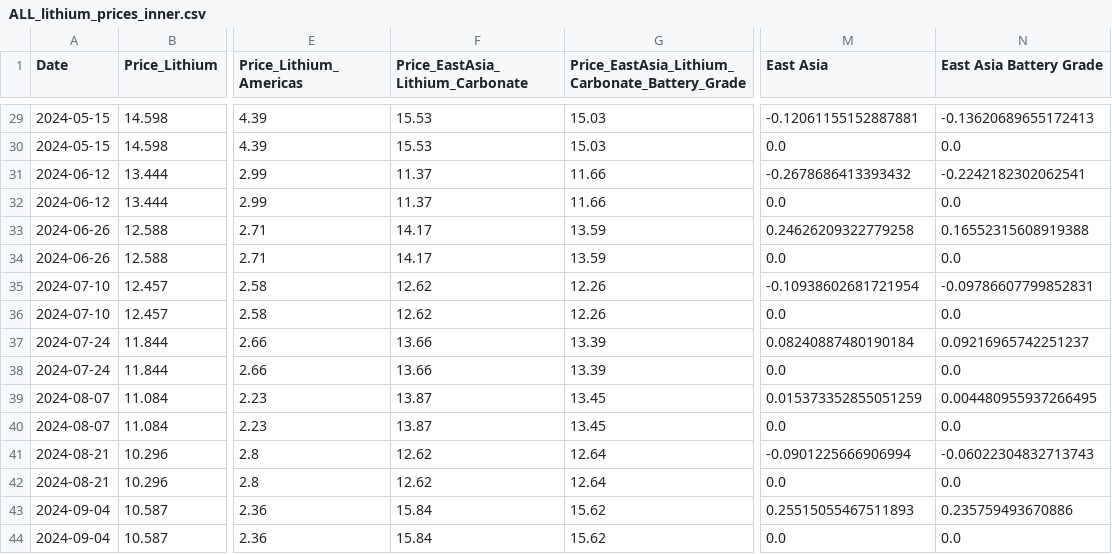
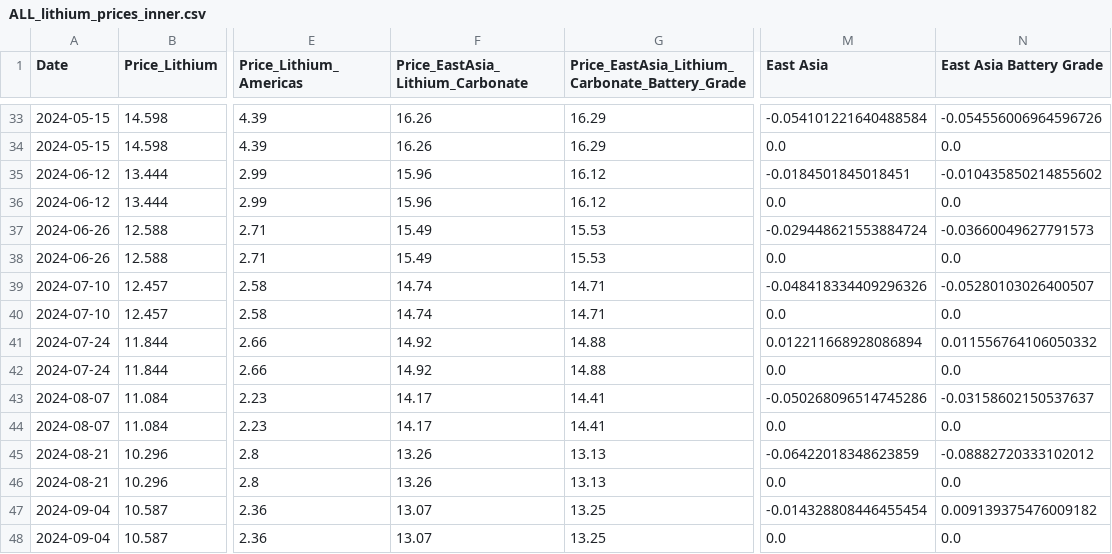
Before and after one commit to Doosheck/metals, a CSV file: data/ALL_lithium_prices_inner.csv, drawn as a sheet; only a part is shown, gaps mark what is left out; addresses are those after the commit; the diff covers the shown part only; the diff names each change by its address in the sheet, - before the commit and + after, or states it on an @@ line.

```diff
--- a/data/ALL_lithium_prices_inner.csv
+++ b/data/ALL_lithium_prices_inner.csv
-F33:F34 (Price_EastAsia_Lithium_Carbonate): 15.53
+F33:F34 (Price_EastAsia_Lithium_Carbonate): 16.26
-G33:G34: 15.03
+G33:G34: 16.29
-M33 (East Asia): -0.12061155152887881
+M33 (East Asia): -0.054101221640488584
-N33 (East Asia Battery Grade): -0.13620689655172413
+N33 (East Asia Battery Grade): -0.054556006964596726
-F35:F36 (Price_EastAsia_Lithium_Carbonate): 11.37
+F35:F36 (Price_EastAsia_Lithium_Carbonate): 15.96
-G35:G36: 11.66
+G35:G36: 16.12
-M35 (East Asia): -0.2678686413393432
+M35 (East Asia): -0.0184501845018451
-N35 (East Asia Battery Grade): -0.2242182302062541
+N35 (East Asia Battery Grade): -0.010435850214855602
-F37:F38 (Price_EastAsia_Lithium_Carbonate): 14.17
+F37:F38 (Price_EastAsia_Lithium_Carbonate): 15.49
-G37:G38: 13.59
+G37:G38: 15.53
-M37 (East Asia): 0.24626209322779258
+M37 (East Asia): -0.029448621553884724
-N37 (East Asia Battery Grade): 0.16552315608919388
+N37 (East Asia Battery Grade): -0.03660049627791573
-F39:F40 (Price_EastAsia_Lithium_Carbonate): 12.62
+F39:F40 (Price_EastAsia_Lithium_Carbonate): 14.74
-G39:G40: 12.26
+G39:G40: 14.71
-M39 (East Asia): -0.10938602681721954
+M39 (East Asia): -0.048418334409296326
-N39 (East Asia Battery Grade): -0.09786607799852831
+N39 (East Asia Battery Grade): -0.05280103026400507
-F41:F42 (Price_EastAsia_Lithium_Carbonate): 13.66
+F41:F42 (Price_EastAsia_Lithium_Carbonate): 14.92
-G41:G42: 13.39
+G41:G42: 14.88
-M41 (East Asia): 0.08240887480190184
+M41 (East Asia): 0.012211668928086894
-N41 (East Asia Battery Grade): 0.09216965742251237
+N41 (East Asia Battery Grade): 0.011556764106050332
-F43:F44 (Price_EastAsia_Lithium_Carbonate): 13.87
+F43:F44 (Price_EastAsia_Lithium_Carbonate): 14.17
-G43:G44: 13.45
+G43:G44: 14.41
-M43 (East Asia): 0.015373352855051259
+M43 (East Asia): -0.050268096514745286
-N43 (East Asia Battery Grade): 0.004480955937266495
+N43 (East Asia Battery Grade): -0.03158602150537637
-F45:F46 (Price_EastAsia_Lithium_Carbonate): 12.62
+F45:F46 (Price_EastAsia_Lithium_Carbonate): 13.26
-G45:G46: 12.64
+G45:G46: 13.13
-M45 (East Asia): -0.0901225666906994
+M45 (East Asia): -0.06422018348623859
-N45 (East Asia Battery Grade): -0.06022304832713743
+N45 (East Asia Battery Grade): -0.08882720333102012
-F47:F48 (Price_EastAsia_Lithium_Carbonate): 15.84
+F47:F48 (Price_EastAsia_Lithium_Carbonate): 13.07
-G47:G48: 15.62
+G47:G48: 13.25
-M47 (East Asia): 0.25515055467511893
+M47 (East Asia): -0.014328808446455454
-N47 (East Asia Battery Grade): 0.235759493670886
+N47 (East Asia Battery Grade): 0.009139375476009182
```
Also changed, not shown: 4 added rows and 82 edited cells elsewhere in this file, data/ALL_lithium_prices_cubic_spline.csv, data/ALL_lithium_prices_kalman.csv, 7 other files.
